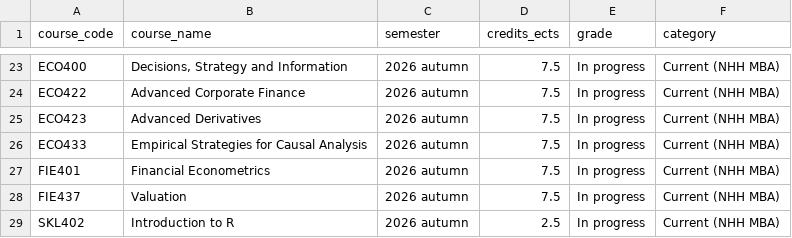
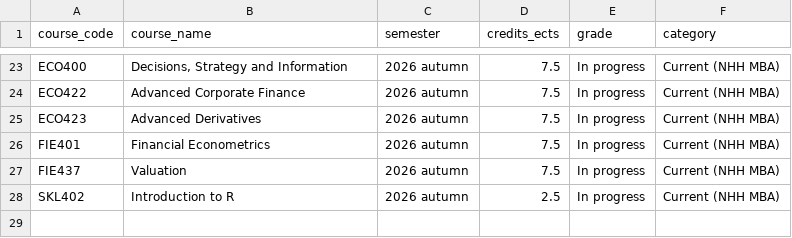
Before and after one commit to andreh0v/personal_website, a CSV file: docs/data/grades.csv, drawn as a sheet; only a part is shown, gaps mark what is left out.

```diff
--- a/docs/data/grades.csv
+++ b/docs/data/grades.csv
@@ -25,3 +25,2 @@ ECO422,Advanced Corporate Finance,2026 autumn,7.5,In progress,Current (NHH MBA)
 ECO423,Advanced Derivatives,2026 autumn,7.5,In progress,Current (NHH MBA)
-ECO433,Empirical Strategies for Causal Analysis,2026 autumn,7.5,In progress,Current (NHH MBA)
 FIE401,Financial Econometrics,2026 autumn,7.5,In progress,Current (NHH MBA)
```
Also changed, not shown: 3 other files.
